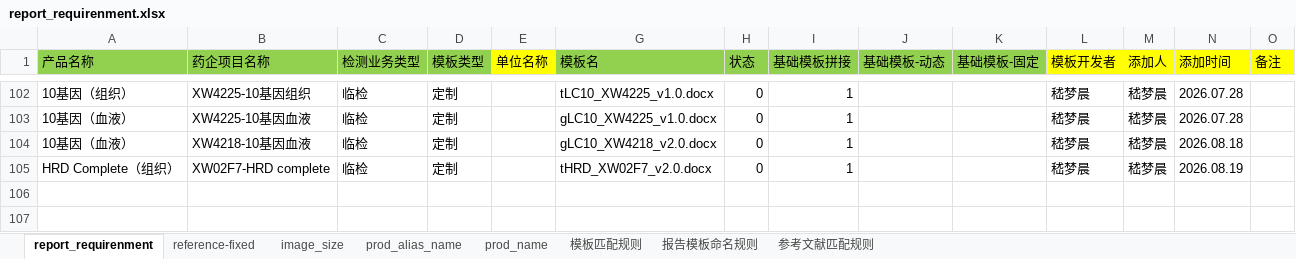
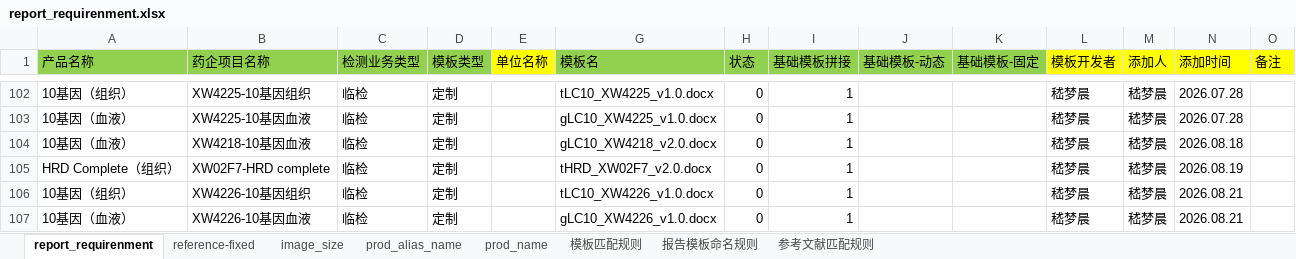
Before and after one commit to JMCinJiangSu/LIMS-ARAS, an Excel workbook: config/report_requirenment.xlsx, sheet report_requirenment, drawn as a sheet; only a part is shown, gaps mark what is left out; values as stored, in another font and other column widths than the file's, no borders; rows hold the shown columns only; the diff names each change by its address in the sheet, - before the commit and + after, or states it on an @@ line.

```diff
--- a/config/report_requirenment.xlsx (sheet report_requirenment)
+++ b/config/report_requirenment.xlsx (sheet report_requirenment)
+row 106: 10基因（组织） | XW4226-10基因组织 | 临检 | 定制 |  | tLC10_XW4226_v1.0.docx | 0 | 1 |  |  | 嵇梦晨 | 嵇梦晨 | 2026.08.21
+row 107: 10基因（血液） | XW4226-10基因血液 | 临检 | 定制 |  | gLC10_XW4226_v1.0.docx | 0 | 1 |  |  | 嵇梦晨 | 嵇梦晨 | 2026.08.21
```
Also changed, not shown: 3 other files.
